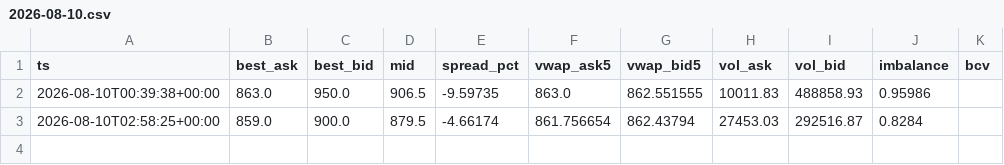
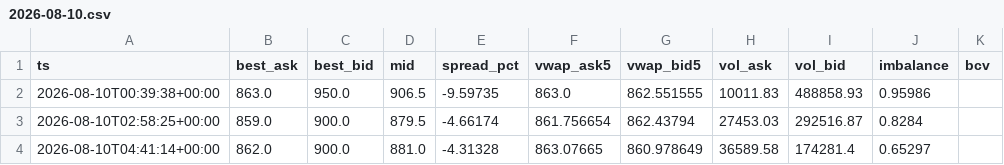
Before and after one commit to fnatic024/p2p-prediction, a CSV file: data/2026-08-10.csv, drawn as a sheet.

```diff
--- a/data/2026-08-10.csv
+++ b/data/2026-08-10.csv
@@ -3 +3,2 @@ ts,best_ask,best_bid,mid,spread_pct,vwap_ask5,vwap_bid5,vol_ask,vol_bid,imbalanc
 2026-08-10T02:58:25+00:00,859.0,900.0,879.5,-4.66174,861.756654,862.43794,27453.03,292516.87,0.8284,
+2026-08-10T04:41:14+00:00,862.0,900.0,881.0,-4.31328,863.07665,860.978649,36589.58,174281.4,0.65297,
```
Also changed, not shown: 1 other file.
